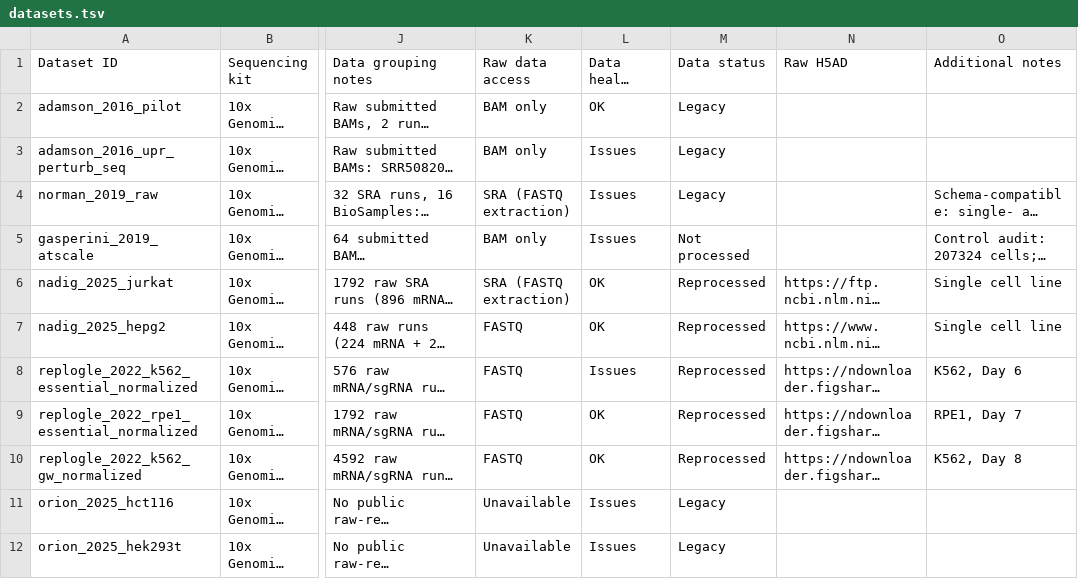
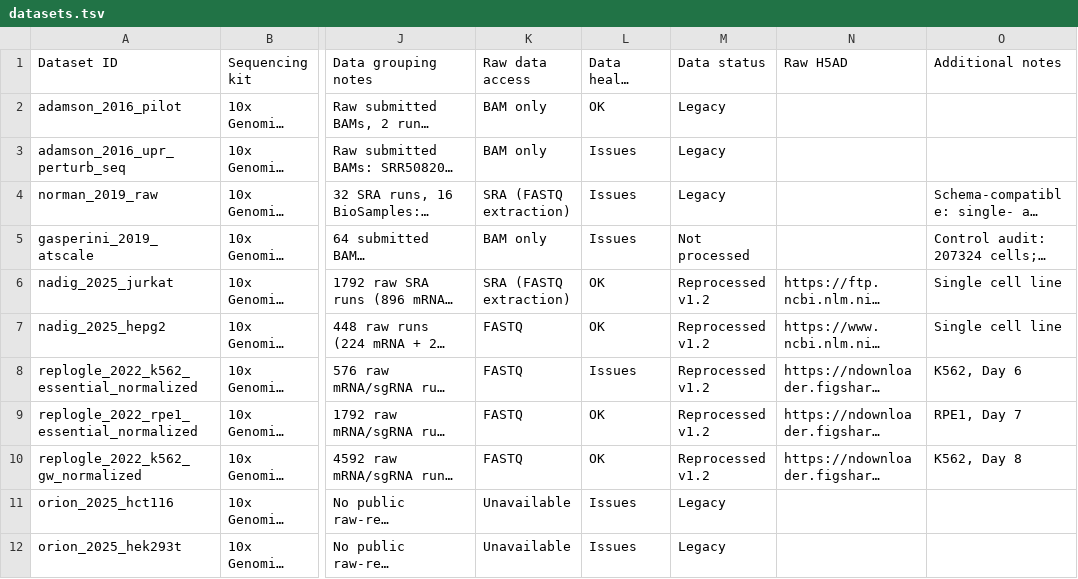
Before and after one commit to EMBL-EBI-ABC/PerturbationCatalogue, a TSV file: data_sources/perturb-seq/datasets.tsv, drawn as a sheet; only a part is shown, gaps mark what is left out; long unchanged cells end in …; the diff names each change by its address in the sheet, - before the commit and + after, or states it on an @@ line.

```diff
--- a/data_sources/perturb-seq/datasets.tsv
+++ b/data_sources/perturb-seq/datasets.tsv
-M6:M10 (Data status): Reprocessed
+M6:M10 (Data status): Reprocessed v1.2
```
Also changed, not shown: 31 other files.
